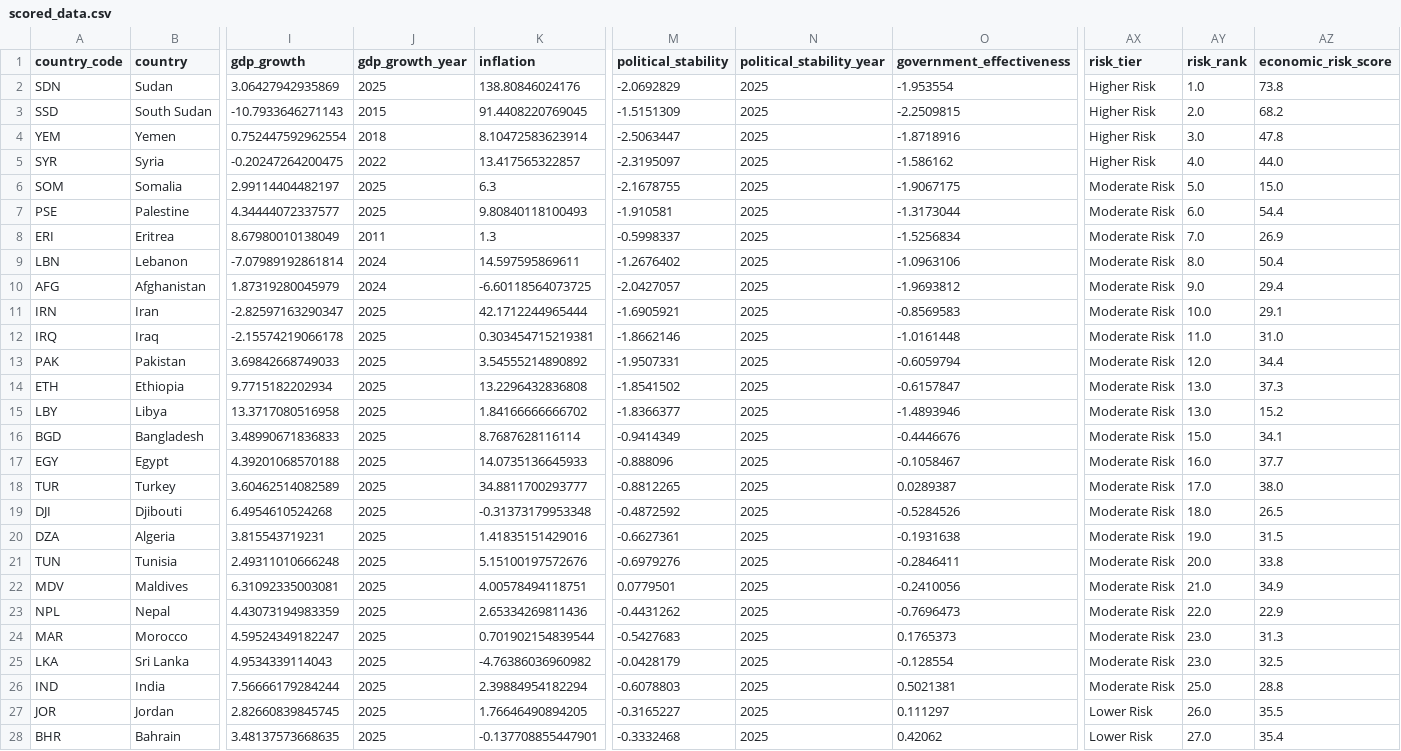
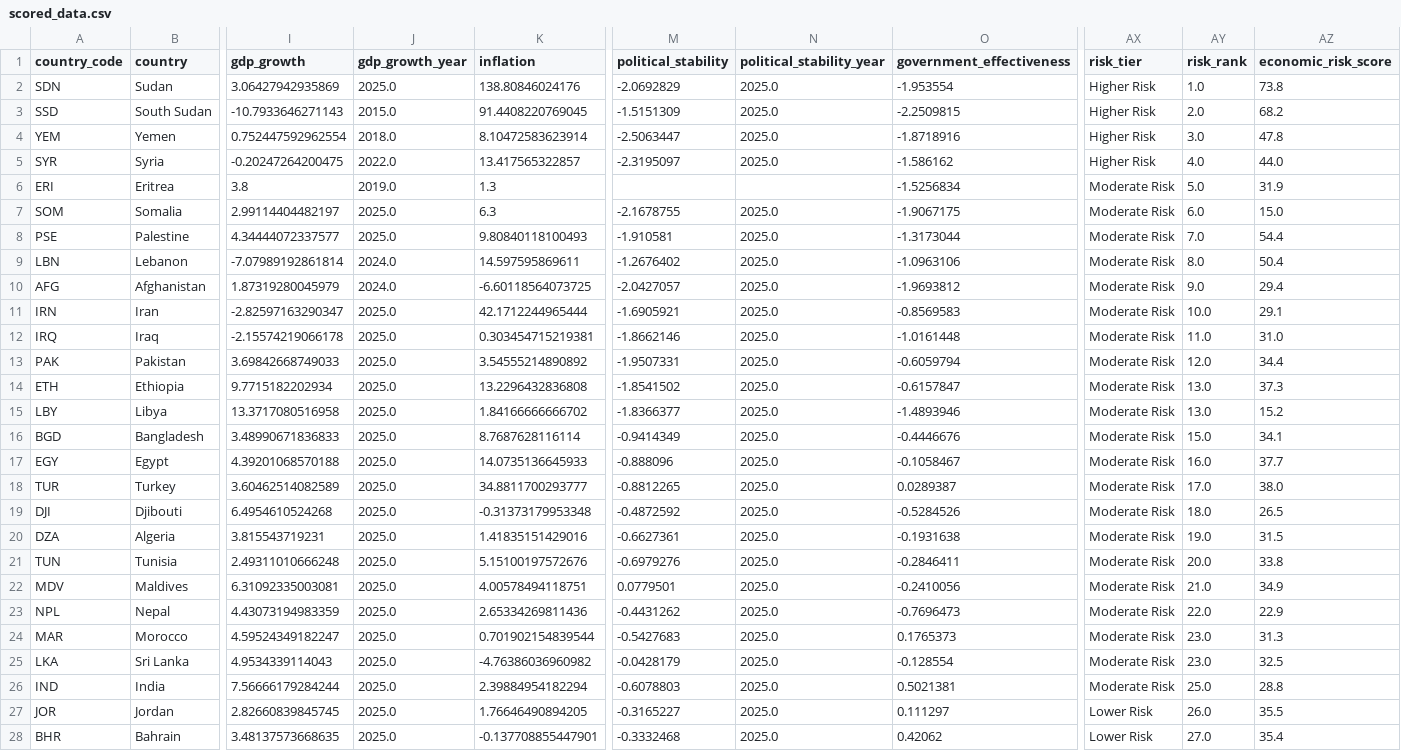
Before and after one commit to rafaywaqar2004-lang/overeign-risk-index, a CSV file: scored_data.csv, drawn as a sheet; only a part is shown, gaps mark what is left out; removed rows and columns are numbered as before the commit, all else as after; rows hold the shown columns only; the diff covers the shown part only; the diff names each change by its address in the sheet, - before the commit and + after, or states it on an @@ line.

```diff
--- a/scored_data.csv
+++ b/scored_data.csv
-J2 (gdp_growth_year): 2025
+J2 (gdp_growth_year): 2025.0
-N2:N5 (political_stability_year): 2025
+N2:N5 (political_stability_year): 2025.0
-J3 (gdp_growth_year): 2015
+J3 (gdp_growth_year): 2015.0
-J4 (gdp_growth_year): 2018
+J4 (gdp_growth_year): 2018.0
-J5 (gdp_growth_year): 2022
+J5 (gdp_growth_year): 2022.0
+row 6: ERI | Eritrea | 3.8 | 2019.0 | 1.3 |  |  | -1.5256834 | Moderate Risk | 5.0 | 31.9
-J7:J8 (gdp_growth_year): 2025
+J7:J8 (gdp_growth_year): 2025.0
-N7:N8 (political_stability_year): 2025
+N7:N8 (political_stability_year): 2025.0
-AY7 (risk_rank): 5.0
+AY7 (risk_rank): 6.0
-AY8 (risk_rank): 6.0
+AY8 (risk_rank): 7.0
-row 8: ERI | Eritrea | 8.67980010138049 | 2011 | 1.3 | -0.5998337 | 2025 | -1.5256834 | Moderate Risk | 7.0 | 26.9
-J9:J10 (gdp_growth_year): 2024
+J9:J10 (gdp_growth_year): 2024.0
-N9:N28 (political_stability_year): 2025
+N9:N28 (political_stability_year): 2025.0
-J11:J28 (gdp_growth_year): 2025
+J11:J28 (gdp_growth_year): 2025.0
```
Also changed, not shown: 14 edited cells elsewhere in this file, driver_history.csv, live_sovereign_risk_data.csv, 5 other files.
